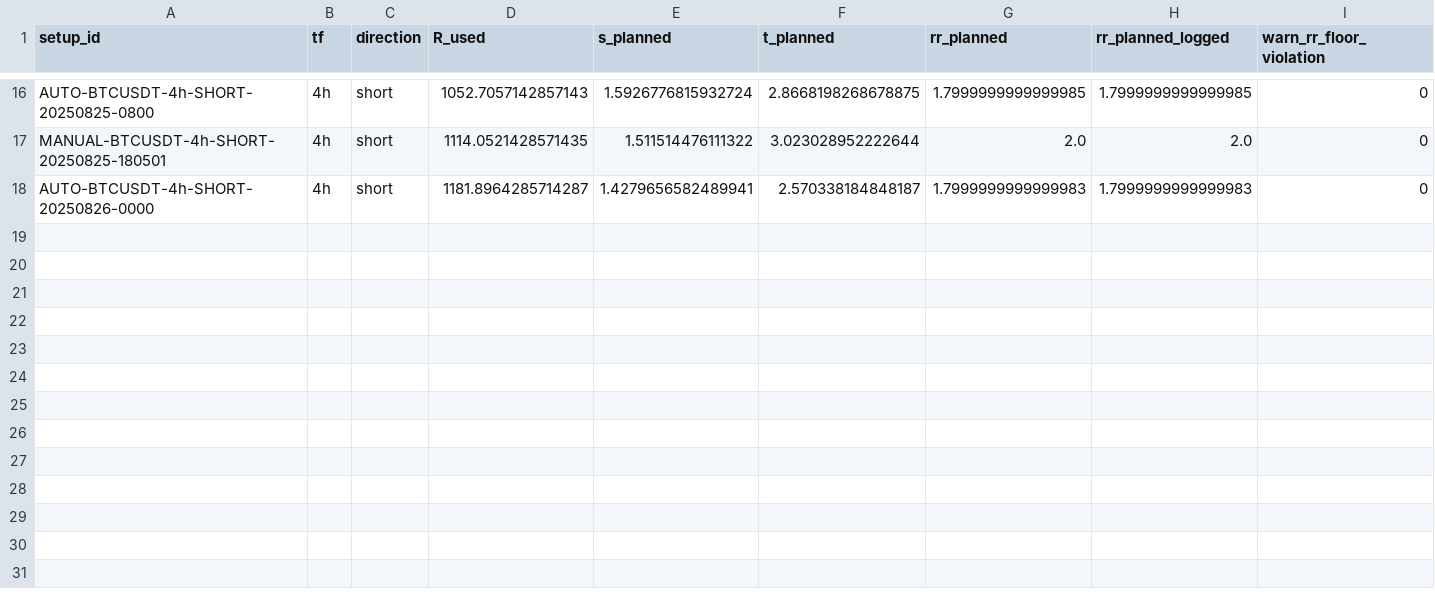
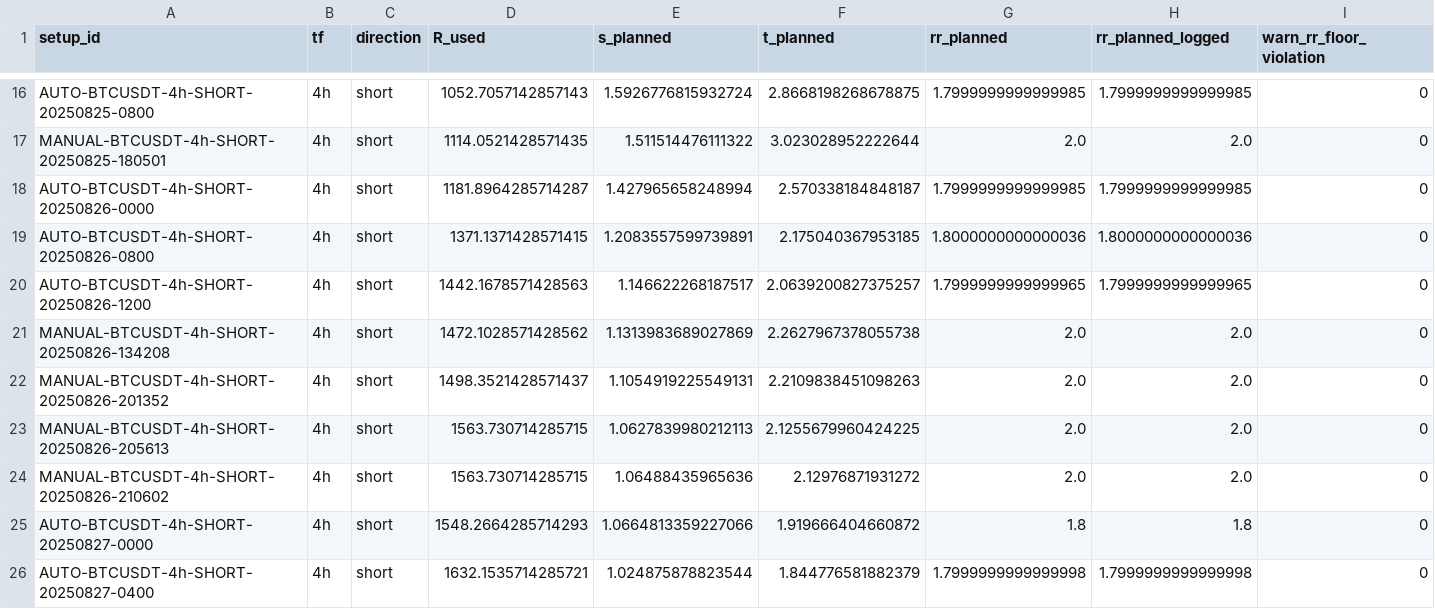
Before and after one commit to ArsalanShemirani/alpha12_24, a CSV file: runs/rr_invariants.csv, drawn as a sheet; only a part is shown, gaps mark what is left out; rows hold the shown columns only; the diff names each change by its address in the sheet, - before the commit and + after, or states it on an @@ line.

```diff
--- a/runs/rr_invariants.csv
+++ b/runs/rr_invariants.csv
-E18 (s_planned): 1.4279656582489941
+E18 (s_planned): 1.427965658248994
-G18 (rr_planned): 1.7999999999999983
+G18 (rr_planned): 1.7999999999999985
-H18 (rr_planned_logged): 1.7999999999999983
+H18 (rr_planned_logged): 1.7999999999999985
+row 19: AUTO-BTCUSDT-4h-SHORT-20250826-0800 | 4h | short | 1371.1371428571415 | 1.2083557599739891 | 2.175040367953185 | 1.8000000000000036 | 1.8000000000000036 | 0
+row 20: AUTO-BTCUSDT-4h-SHORT-20250826-1200 | 4h | short | 1442.1678571428563 | 1.146622268187517 | 2.0639200827375257 | 1.7999999999999965 | 1.7999999999999965 | 0
+row 21: MANUAL-BTCUSDT-4h-SHORT-20250826-134208 | 4h | short | 1472.1028571428562 | 1.1313983689027869 | 2.2627967378055738 | 2.0 | 2.0 | 0
+row 22: MANUAL-BTCUSDT-4h-SHORT-20250826-201352 | 4h | short | 1498.3521428571437 | 1.1054919225549131 | 2.2109838451098263 | 2.0 | 2.0 | 0
+row 23: MANUAL-BTCUSDT-4h-SHORT-20250826-205613 | 4h | short | 1563.730714285715 | 1.0627839980212113 | 2.1255679960424225 | 2.0 | 2.0 | 0
+row 24: MANUAL-BTCUSDT-4h-SHORT-20250826-210602 | 4h | short | 1563.730714285715 | 1.06488435965636 | 2.12976871931272 | 2.0 | 2.0 | 0
+row 25: AUTO-BTCUSDT-4h-SHORT-20250827-0000 | 4h | short | 1548.2664285714293 | 1.0664813359227066 | 1.919666404660872 | 1.8 | 1.8 | 0
+row 26: AUTO-BTCUSDT-4h-SHORT-20250827-0400 | 4h | short | 1632.1535714285721 | 1.024875878823544 | 1.844776581882379 | 1.7999999999999998 | 1.7999999999999998 | 0
```
Also changed, not shown: runs/setups.csv, runs/shadow_stops/shadow_dynamic_stops.csv, 15 other files.
